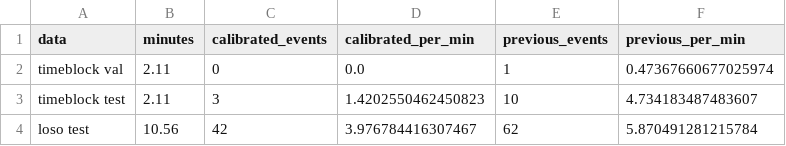
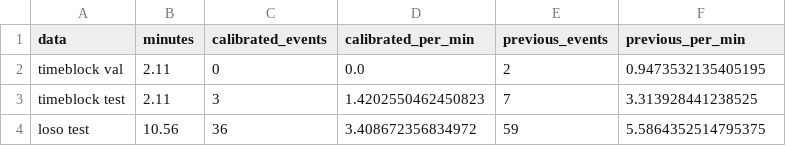
Before and after one commit to Aurora-source/phantom-guard, a CSV file: docs/results/clean_eval_operating_point.csv, drawn as a sheet.

```diff
--- a/docs/results/clean_eval_operating_point.csv
+++ b/docs/results/clean_eval_operating_point.csv
@@ -1,4 +1,4 @@
 data,minutes,calibrated_events,calibrated_per_min,previous_events,previous_per_min
-timeblock val,2.11,0,0.0,1,0.47367660677025974
-timeblock test,2.11,3,1.4202550462450823,10,4.734183487483607
-loso test,10.56,42,3.976784416307467,62,5.870491281215784
+timeblock val,2.11,0,0.0,2,0.9473532135405195
+timeblock test,2.11,3,1.4202550462450823,7,3.313928441238525
+loso test,10.56,36,3.408672356834972,59,5.5864352514795375
```
Also changed, not shown: docs/results/attack_eval_clean.csv, docs/results/clean_eval.csv, 26 other files.
